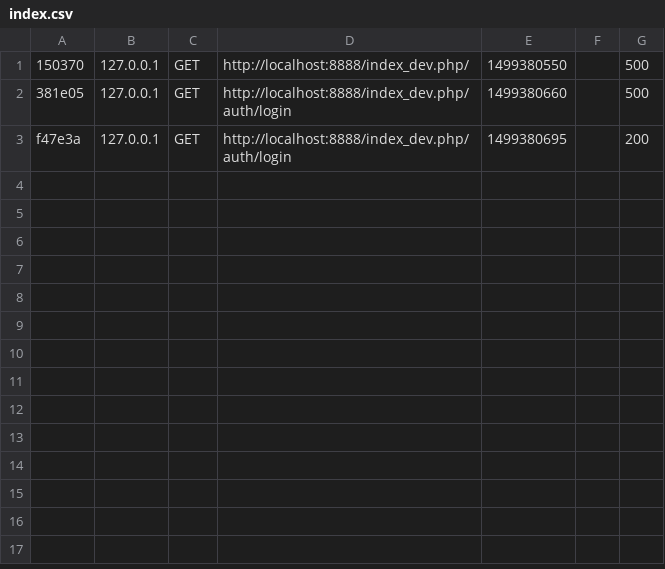
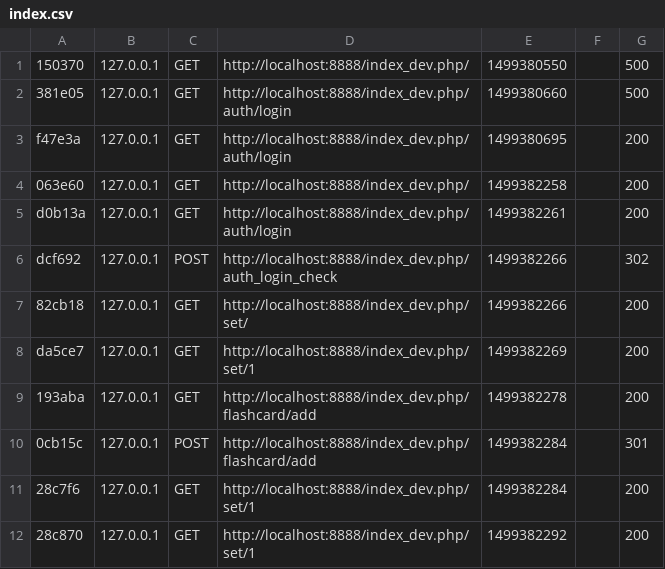
Before and after one commit to pannaW/flashcards, a CSV file: var/cache/profiler/index.csv, drawn as a sheet.

```diff
--- a/var/cache/profiler/index.csv
+++ b/var/cache/profiler/index.csv
@@ -3 +3,10 @@
 f47e3a,127.0.0.1,GET,http://localhost:8888/index_dev.php/auth/login,1499380695,,200
+063e60,127.0.0.1,GET,http://localhost:8888/index_dev.php/,1499382258,,200
+d0b13a,127.0.0.1,GET,http://localhost:8888/index_dev.php/auth/login,1499382261,,200
+dcf692,127.0.0.1,POST,http://localhost:8888/index_dev.php/auth_login_check,1499382266,,302
+82cb18,127.0.0.1,GET,http://localhost:8888/index_dev.php/set/,1499382266,,200
+da5ce7,127.0.0.1,GET,http://localhost:8888/index_dev.php/set/1,1499382269,,200
+193aba,127.0.0.1,GET,http://localhost:8888/index_dev.php/flashcard/add,1499382278,,200
+0cb15c,127.0.0.1,POST,http://localhost:8888/index_dev.php/flashcard/add,1499382284,,301
+28c7f6,127.0.0.1,GET,http://localhost:8888/index_dev.php/set/1,1499382284,,200
+28c870,127.0.0.1,GET,http://localhost:8888/index_dev.php/set/1,1499382292,,200
```
Also changed, not shown: 11 other files.
